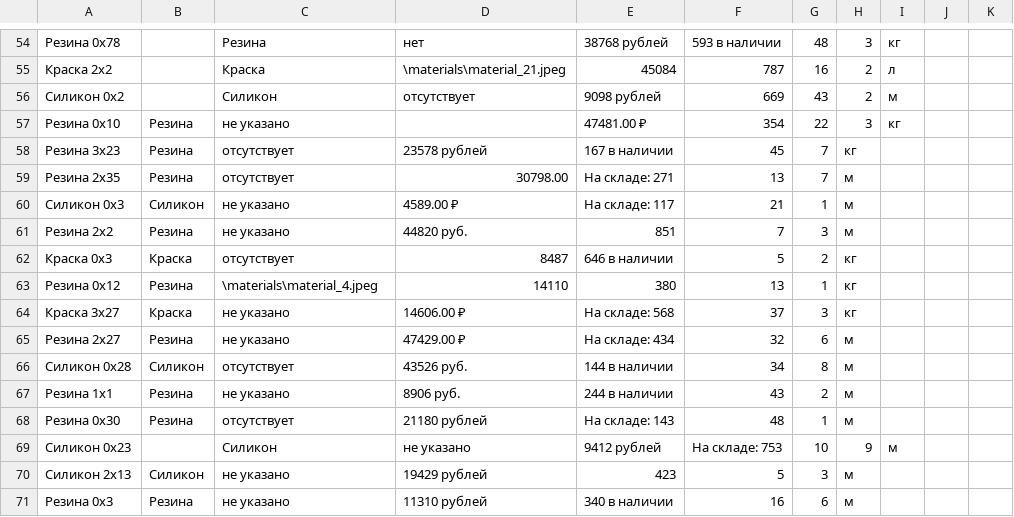
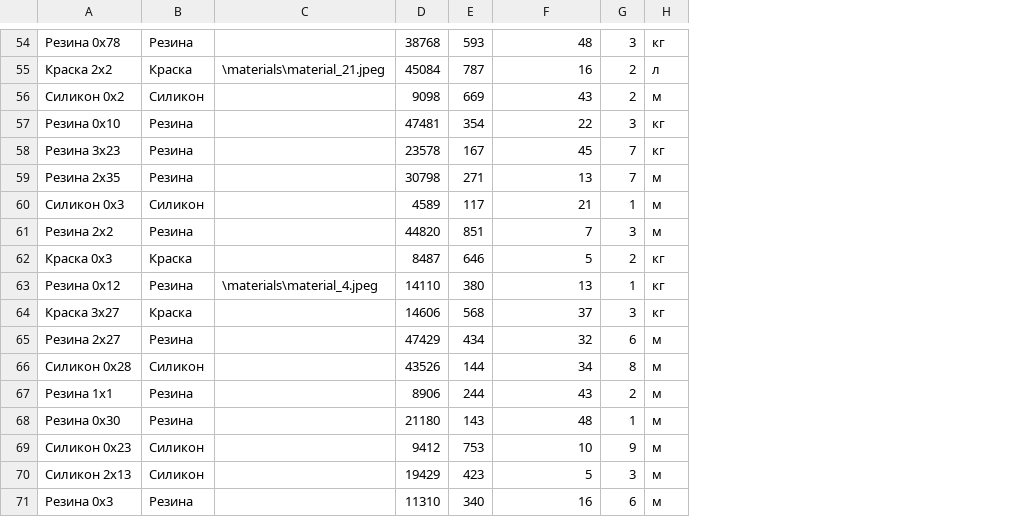
Before and after one commit to Pa4ok/DemoExam, a CSV file: dec-task-1/Сессия 1/materials_s_import.csv, drawn as a sheet; only a part is shown, gaps mark what is left out; removed rows and columns are numbered as before the commit, all else as after; the diff covers the shown part only; the diff names each change by its address in the sheet, - before the commit and + after, or states it on an @@ line.

```diff
--- a/dec-task-1/Сессия 1/materials_s_import.csv
+++ b/dec-task-1/Сессия 1/materials_s_import.csv
-column D, rows 54-71: нет | \materials\material_21.jpeg | отсутствует |  | 23578 рублей | 30798.00 | 4589.00 ₽ | 44820 руб. | 8487 | 14110 | 14606.00 ₽ | 47429.00 ₽ | 43526 руб. | 8906 руб. | 21180 рублей | не указано | 19429 рублей | 11310 рублей
-column E, rows 54-71: 38768 рублей | 45084 | 9098 рублей | 47481.00 ₽ | 167 в наличии | На складе: 271 | На складе: 117 | 851 | 646 в наличии | 380 | На складе: 568 | На складе: 434 | 144 в наличии | 244 в наличии | На складе: 143 | 9412 рублей | 423 | 340 в наличии
+column D, rows 54-71: 38768 | 45084 | 9098 | 47481 | 23578 | 30798 | 4589 | 44820 | 8487 | 14110 | 14606 | 47429 | 43526 | 8906 | 21180 | 9412 | 19429 | 11310
+column E, rows 54-71: 593 | 787 | 669 | 354 | 167 | 271 | 117 | 851 | 646 | 380 | 568 | 434 | 144 | 244 | 143 | 753 | 423 | 340
-column I, rows 54-69: кг | л | м | кг |  |  |  |  |  |  |  |  |  |  |  | м
-column J, empty
-column K, empty
-B54: (empty)
+B54: Резина
-C54: Резина
+C54: (empty)
-F54: 593 в наличии
+F54: 48
-G54: 48
+G54: 3
-H54: 3
+H54: кг
-B55: (empty)
+B55: Краска
-C55: Краска
+C55: \materials\material_21.jpeg
-F55: 787
+F55: 16
-G55: 16
+G55: 2
-H55: 2
+H55: л
-B56: (empty)
+B56: Силикон
-C56: Силикон
+C56: (empty)
-F56: 669
+F56: 43
-G56: 43
+G56: 2
-H56: 2
+H56: м
-C57: не указано
+C57: (empty)
-F57: 354
+F57: 22
-G57: 22
+G57: 3
-H57: 3
+H57: кг
-C58:C59: отсутствует
+C58:C59: (empty)
-C60:C61: не указано
+C60:C61: (empty)
-C62: отсутствует
+C62: (empty)
-C64:C65: не указано
+C64:C65: (empty)
-C66: отсутствует
+C66: (empty)
-C67: не указано
+C67: (empty)
-C68: отсутствует
+C68: (empty)
-B69: (empty)
+B69: Силикон
-C69: Силикон
+C69: (empty)
-F69: На складе: 753
+F69: 10
-G69: 10
+G69: 9
-H69: 9
+H69: м
-C70:C71: не указано
+C70:C71: (empty)
```
Also changed, not shown: 1 added row, 1 removed row and 116 edited cells elsewhere in this file, 58 other files.
